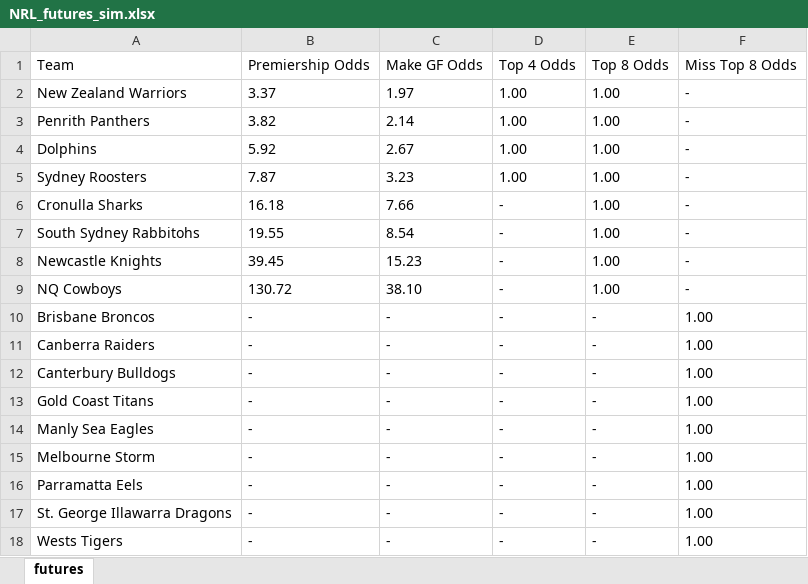
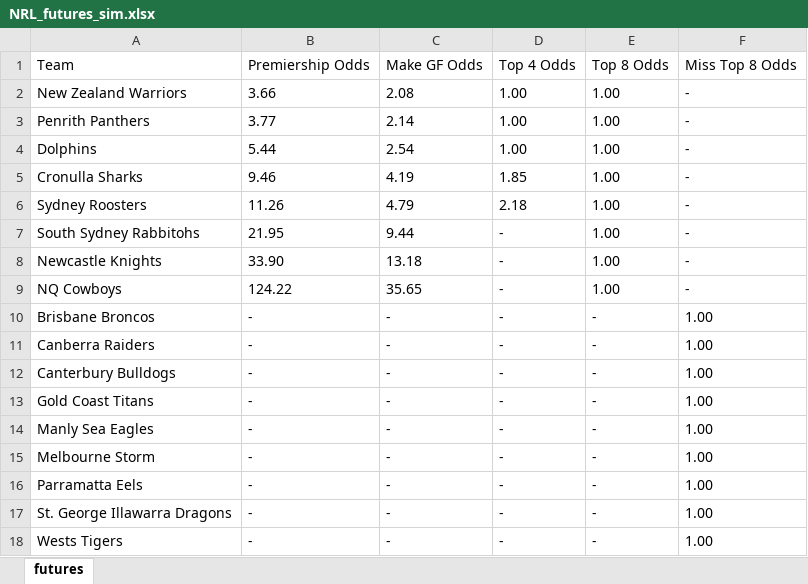
Before and after one commit to cgrocott89/ModelOutput, an Excel workbook: files/NRL_futures_sim.xlsx, sheet futures, drawn as a sheet; values as stored, in another font and other column widths than the file's, no borders; removed rows and columns are numbered as before the commit, all else as after; the diff names each change by its address in the sheet, - before the commit and + after, or states it on an @@ line.

```diff
--- a/files/NRL_futures_sim.xlsx (sheet futures)
+++ b/files/NRL_futures_sim.xlsx (sheet futures)
-B2: 3.37
+B2: 3.66
-C2: 1.97
+C2: 2.08
-B3: 3.82
+B3: 3.77
-B4: 5.92
+B4: 5.44
-C4: 2.67
+C4: 2.54
-row 5: Sydney Roosters | 7.87 | 3.23 | 1.00 | 1.00 | -
-B5: 16.18
+B5: 9.46
-C5: 7.66
+C5: 4.19
-D5: -
+D5: 1.85
+row 6: Sydney Roosters | 11.26 | 4.79 | 2.18 | 1.00 | -
-B7: 19.55
+B7: 21.95
-C7: 8.54
+C7: 9.44
-B8: 39.45
+B8: 33.90
-C8: 15.23
+C8: 13.18
-B9: 130.72
+B9: 124.22
-C9: 38.10
+C9: 35.65
```
Also changed, not shown: files/AFL_futures_sim.xlsx, files/NRLW_upcoming_projections.xlsx, 8 other files.
